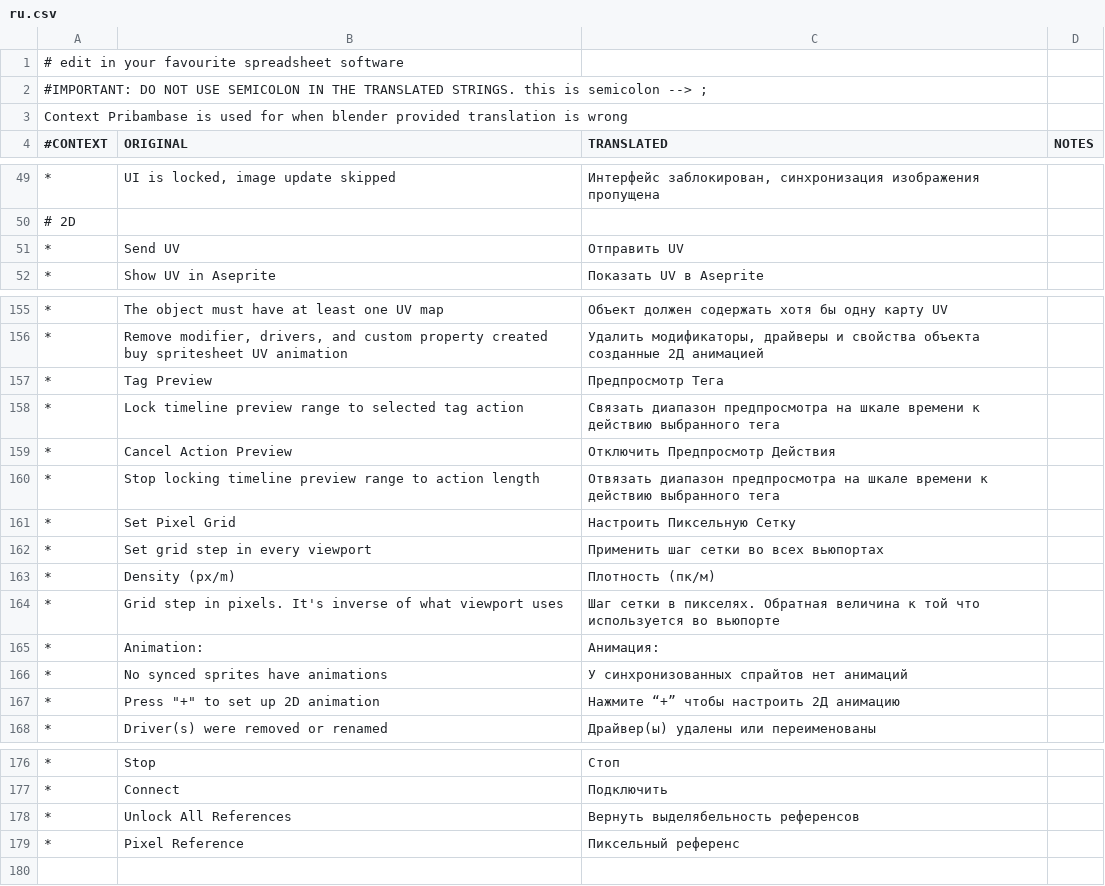
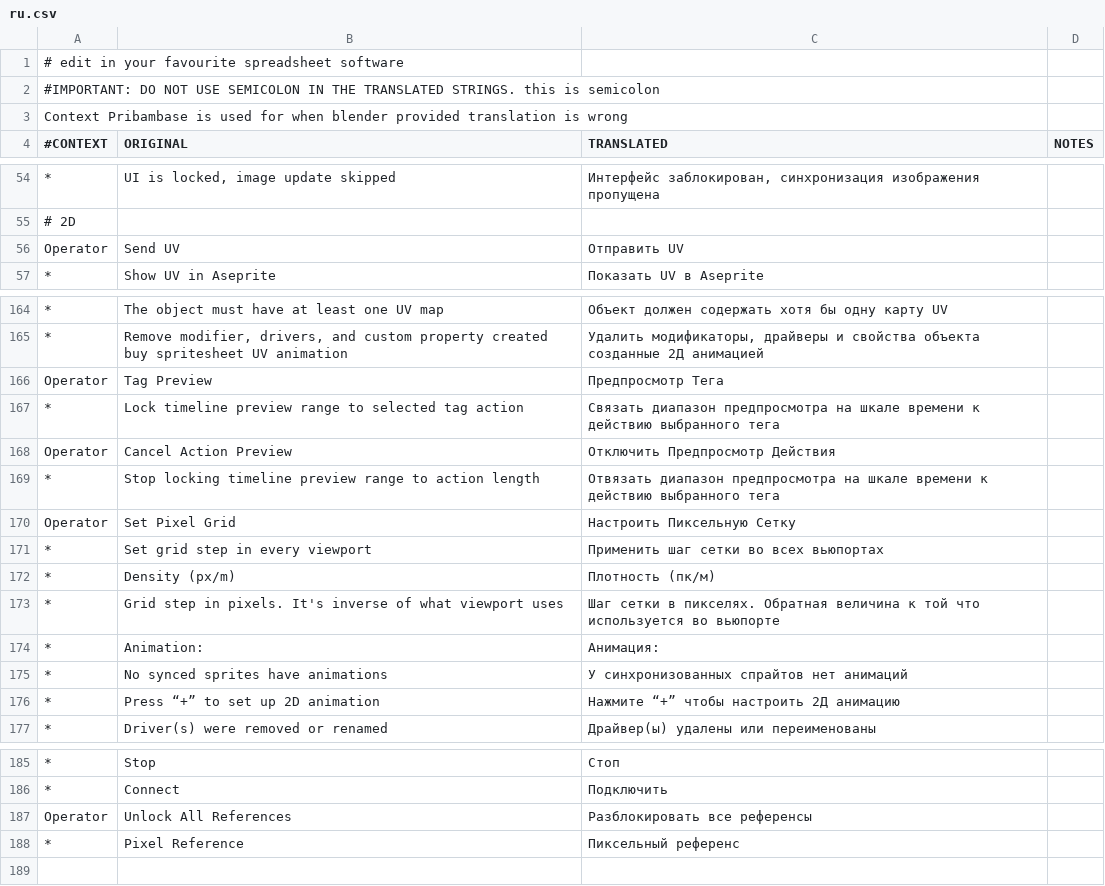
Before and after one commit to proteanblank/pribambase, a CSV file: translations/ru.csv, drawn as a sheet; only a part is shown, gaps mark what is left out; the diff covers the shown part only.

Commit message:
Add translation contexts, mostly operators

```diff
--- a/translations/ru.csv
+++ b/translations/ru.csv
@@ -1,3 +1,3 @@
 # edit in your favourite spreadsheet software;;;
-"#IMPORTANT: DO NOT USE SEMICOLON IN THE TRANSLATED STRINGS. this is semicolon --> ;";;;
+#IMPORTANT: DO NOT USE SEMICOLON IN THE TRANSLATED STRINGS. this is semicolon
 Context Pribambase is used for when blender provided translation is wrong;;;
@@ -50,3 +55,3 @@ Context Pribambase is used for when blender provided translation is wrong;;;
 # 2D;;;
-*;Send UV;Отправить UV;
+Operator;Send UV;Отправить UV;
 *;Show UV in Aseprite;Показать UV в Aseprite;
@@ -156,7 +165,7 @@ Context Pribambase is used for when blender provided translation is wrong;;;
 *;Remove modifier, drivers, and custom property created buy spritesheet UV animation;Удалить модификаторы, драйверы и свойства объекта созданные 2Д анимацией;
-*;Tag Preview;Предпросмотр Тега;
+Operator;Tag Preview;Предпросмотр Тега;
 *;Lock timeline preview range to selected tag action;Связать диапазон предпросмотра на шкале времени к действию выбранного тега;
-*;Cancel Action Preview;Отключить Предпросмотр Действия;
+Operator;Cancel Action Preview;Отключить Предпросмотр Действия;
 *;Stop locking timeline preview range to action length;Отвязать диапазон предпросмотра на шкале времени к действию выбранного тега;
-*;Set Pixel Grid;Настроить Пиксельную Сетку;
+Operator;Set Pixel Grid;Настроить Пиксельную Сетку;
 *;Set grid step in every viewport;Применить шаг сетки во всех вьюпортах;
@@ -166,3 +175,3 @@ Context Pribambase is used for when blender provided translation is wrong;;;
 *;No synced sprites have animations;У синхронизованных спрайтов нет анимаций;
-*;"Press ""+"" to set up 2D animation";Нажмите “+” чтобы настроить 2Д анимацию;
+*;Press “+” to set up 2D animation;Нажмите “+” чтобы настроить 2Д анимацию;
 *;Driver(s) were removed or renamed;Драйвер(ы) удалены или переименованы;
@@ -177,3 +186,3 @@ Context Pribambase is used for when blender provided translation is wrong;;;
 *;Connect;Подключить;
-*;Unlock All References;Вернуть выделябельность референсов;
+Operator;Unlock All References;Разблокировать все референсы;
 *;Pixel Reference;Пиксельный референс;
```
Also changed, not shown: 10 added rows, 1 removed row and 13 edited cells elsewhere in this file.
